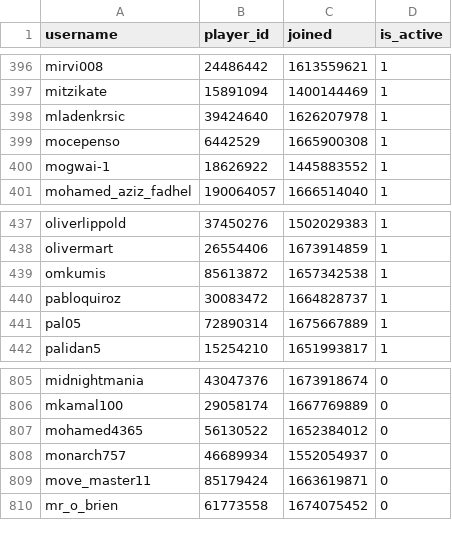
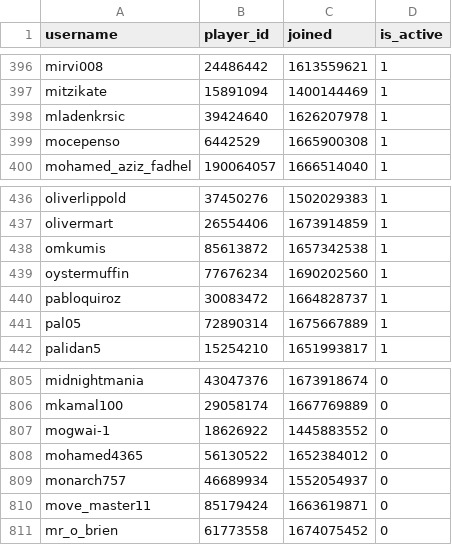
Before and after one commit to Sootopolis/chess-club-admin-system, a CSV file: csv_files/the-great-british-empire/members.csv, drawn as a sheet; only a part is shown, gaps mark what is left out.

Commit message:
updated record

```diff
--- a/csv_files/the-great-british-empire/members.csv
+++ b/csv_files/the-great-british-empire/members.csv
@@ -399,3 +399,2 @@ mladenkrsic,39424640,1626207978,1
 mocepenso,6442529,1665900308,1
-mogwai-1,18626922,1445883552,1
 mohamed_aziz_fadhel,190064057,1666514040,1
@@ -439,2 +438,3 @@ olivermart,26554406,1673914859,1
 omkumis,85613872,1657342538,1
+oystermuffin,77676234,1690202560,1
 pabloquiroz,30083472,1664828737,1
@@ -806,2 +806,3 @@ midnightmania,43047376,1673918674,0
 mkamal100,29058174,1667769889,0
+mogwai-1,18626922,1445883552,0
 mohamed4365,56130522,1652384012,0
```
